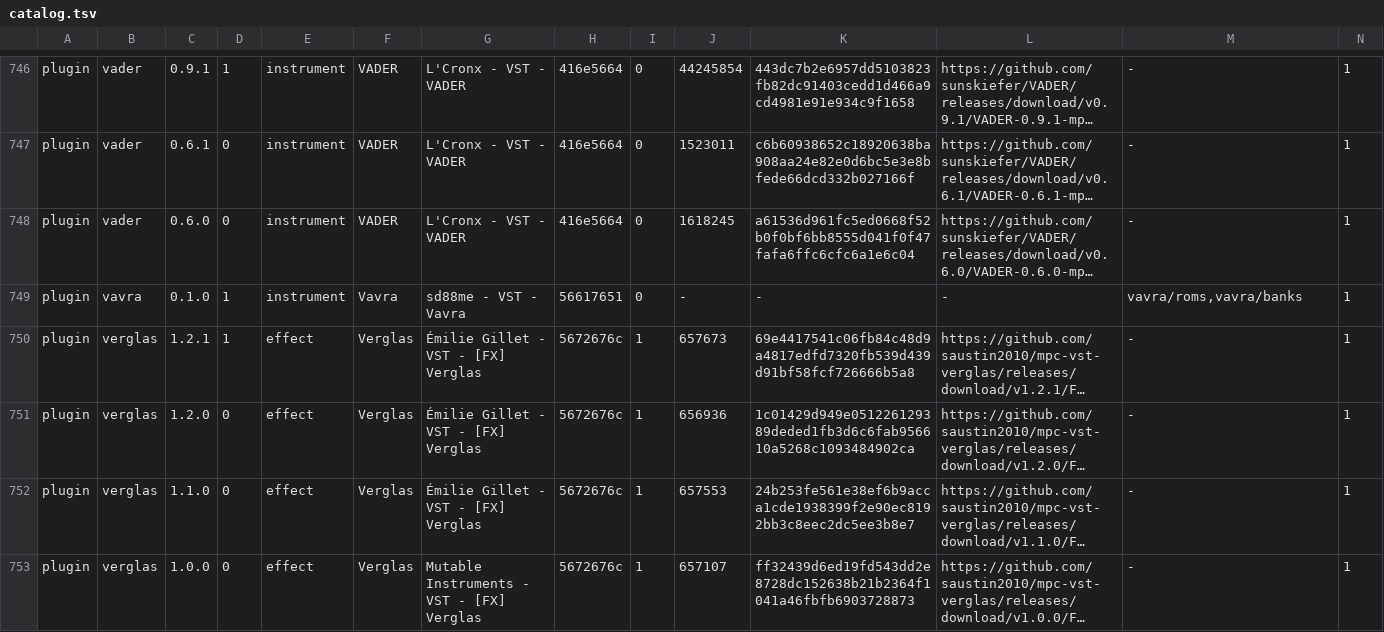
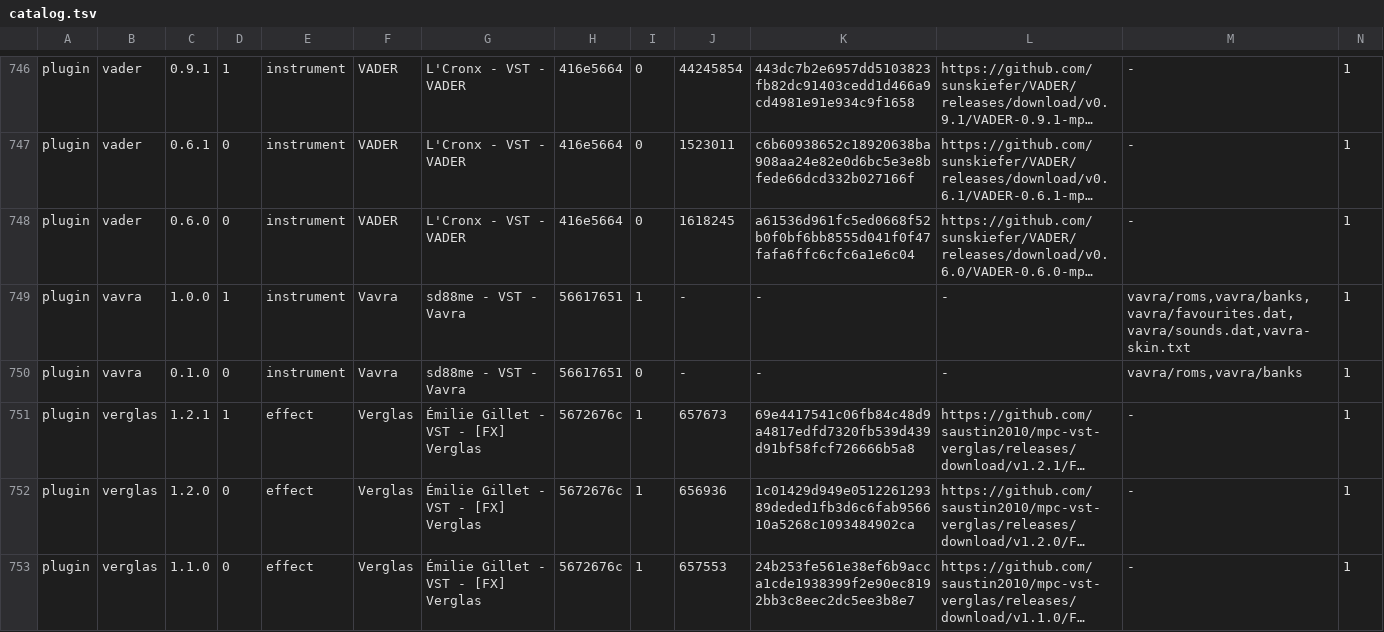
Before and after one commit to open-mpc/open-mpc.github.io, a TSV file: catalog.tsv, drawn as a sheet; only a part is shown, gaps mark what is left out; the shorter side is filled out with more unchanged rows; long unchanged cells end in …; addresses are those after the commit; rows hold the shown columns only; the diff names each change by its address in the sheet, - before the commit and + after, or states it on an @@ line.

```diff
--- a/catalog.tsv
+++ b/catalog.tsv
+row 749: plugin | vavra | 1.0.0 | 1 | instrument | Vavra | sd88me - VST - Vavra | 56617651 | 1 | - | - | - | vavra/roms,vavra/banks,vavra/favourites.dat,vavra/sounds.dat,vavra-skin.txt | 1
-D750: 1
+D750: 0
```
Also changed, not shown: 5 other files.
